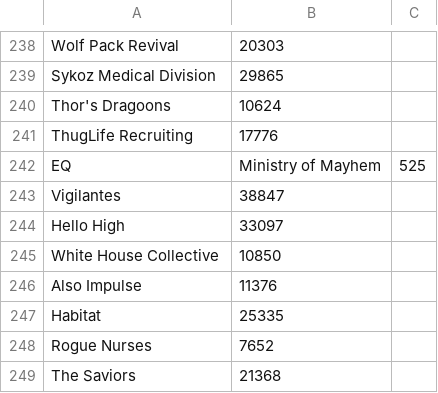
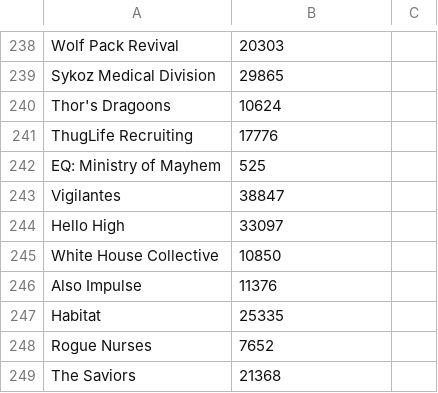
Before and after one commit to edlau2/Tampermonkey, a CSV file: ContextBeDamned/fac-ids.csv, drawn as a sheet; only a part is shown, gaps mark what is left out.

Commit message:
Update fac-ids.csv

```diff
--- a/ContextBeDamned/fac-ids.csv
+++ b/ContextBeDamned/fac-ids.csv
@@ -241,3 +241,3 @@
     ThugLife Recruiting, 17776
-    EQ, Ministry of Mayhem, 525
+    EQ: Ministry of Mayhem, 525
     Vigilantes, 38847
```
